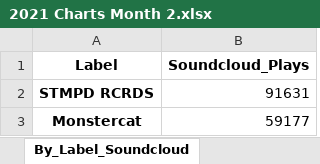
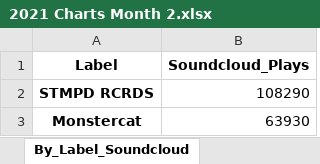
Before and after one commit to Dyl-M/music_charts, an Excel workbook: Monthly_Reports/Monthly_Data/2021 Charts Month 2.xlsx, sheet By_Label_Soundcloud, drawn as a sheet; values as stored, in another font and other column widths than the file's, no borders; the diff names each change by its address in the sheet, - before the commit and + after, or states it on an @@ line.

```diff
--- a/Monthly_Reports/Monthly_Data/2021 Charts Month 2.xlsx (sheet By_Label_Soundcloud)
+++ b/Monthly_Reports/Monthly_Data/2021 Charts Month 2.xlsx (sheet By_Label_Soundcloud)
-B2 (Soundcloud_Plays): 91631
+B2 (Soundcloud_Plays): 108290
-B3 (Soundcloud_Plays): 59177
+B3 (Soundcloud_Plays): 63930
```
Also changed, not shown: sheet By_Track_Soundcloud, sheet By_Artist_Soundcloud, sheet By_Artist_1001Tracklists, sheet By_Artist_YouTube, sheet By_Track_1001Tracklists, sheet By_Track_YouTube, 2 more sheets, Monthly_Reports/Monthly_Data/2021 Charts Month 1.xlsx, Weekly_Reports/Weekly_Data/2021 Charts Week 4.xlsx, 6 other files.
